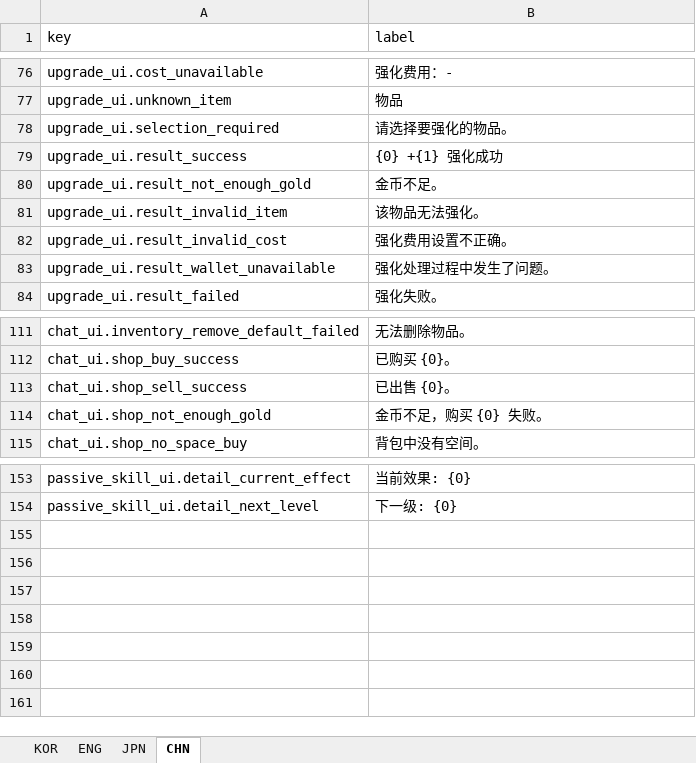
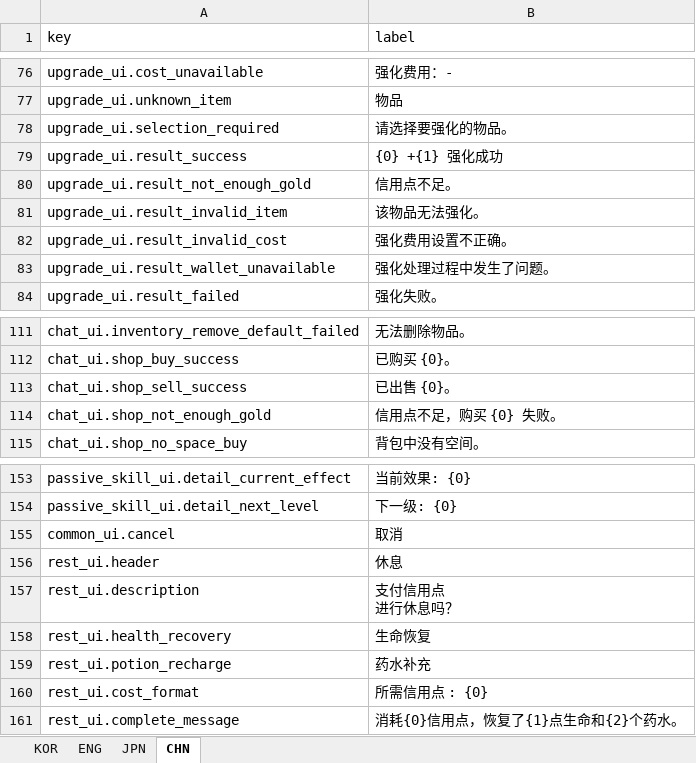
Before and after one commit to jolab4723/Project2, an Excel workbook: Assets/Resources/DataFiles/UIData/1. ExcelFile/UILabel.xlsx, sheet CHN, drawn as a sheet; only a part is shown, gaps mark what is left out; values as stored, in another font and other column widths than the file's, no borders; ↵ is a line break in a cell; the diff names each change by its address in the sheet, - before the commit and + after, or states it on an @@ line.

```diff
--- a/Assets/Resources/DataFiles/UIData/1. ExcelFile/UILabel.xlsx (sheet CHN)
+++ b/Assets/Resources/DataFiles/UIData/1. ExcelFile/UILabel.xlsx (sheet CHN)
-B80 (label): 金币不足。
+B80 (label): 信用点不足。
-B114 (label): 金币不足，购买 {0} 失败。
+B114 (label): 信用点不足，购买 {0} 失败。
+row 155: common_ui.cancel | 取消
+row 156: rest_ui.header | 休息
+row 157: rest_ui.description | 支付信用点 ↵ 进行休息吗？
+row 158: rest_ui.health_recovery | 生命恢复
+row 159: rest_ui.potion_recharge | 药水补充
+row 160: rest_ui.cost_format | 所需信用点 : {0}
+row 161: rest_ui.complete_message | 消耗{0}信用点，恢复了{1}点生命和{2}个药水。
```
Also changed, not shown: sheet ENG, sheet KOR, sheet JPN, 42 other files.
